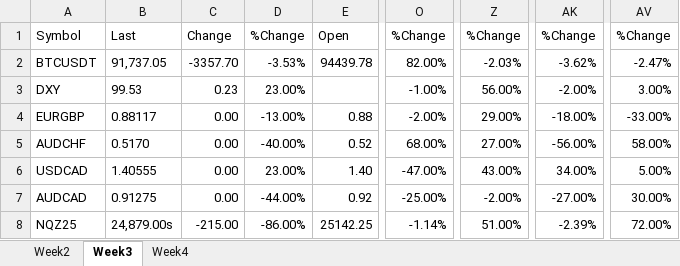
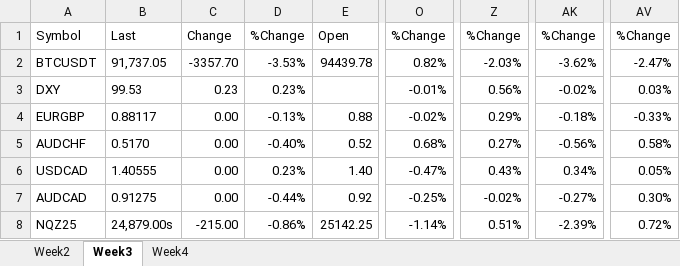
Before and after one commit to bettkipkemoi/daily_futures-scraping, an Excel workbook: outputs/november.xlsx, sheet Week3, drawn as a sheet; only a part is shown, gaps mark what is left out; values as stored, in another font and other column widths than the file's, no borders; the diff covers the shown part only; the diff names each change by its address in the sheet, - before the commit and + after, or states it on an @@ line.

```diff
--- a/outputs/november.xlsx (sheet Week3)
+++ b/outputs/november.xlsx (sheet Week3)
-O2: 82.00%
+O2: 0.82%
-D3: 23.00%
+D3: 0.23%
-O3: -1.00%
+O3: -0.01%
-Z3: 56.00%
+Z3: 0.56%
-AK3: -2.00%
+AK3: -0.02%
-AV3: 3.00%
+AV3: 0.03%
-D4: -13.00%
+D4: -0.13%
-O4: -2.00%
+O4: -0.02%
-Z4: 29.00%
+Z4: 0.29%
-AK4: -18.00%
+AK4: -0.18%
-AV4: -33.00%
+AV4: -0.33%
-D5: -40.00%
+D5: -0.40%
-O5: 68.00%
+O5: 0.68%
-Z5: 27.00%
+Z5: 0.27%
-AK5: -56.00%
+AK5: -0.56%
-AV5: 58.00%
+AV5: 0.58%
-D6: 23.00%
+D6: 0.23%
-O6: -47.00%
+O6: -0.47%
-Z6: 43.00%
+Z6: 0.43%
-AK6: 34.00%
+AK6: 0.34%
-AV6: 5.00%
+AV6: 0.05%
-D7: -44.00%
+D7: -0.44%
-O7: -25.00%
+O7: -0.25%
-Z7: -2.00%
+Z7: -0.02%
-AK7: -27.00%
+AK7: -0.27%
-AV7: 30.00%
+AV7: 0.30%
-D8: -86.00%
+D8: -0.86%
-Z8: 51.00%
+Z8: 0.51%
-AV8: 72.00%
+AV8: 0.72%
```
Also changed, not shown: 35 edited cells elsewhere in this sheet, sheet Week4, sheet Week2, outputs/december.xlsx, outputs/february.xlsx, 2 other files.
